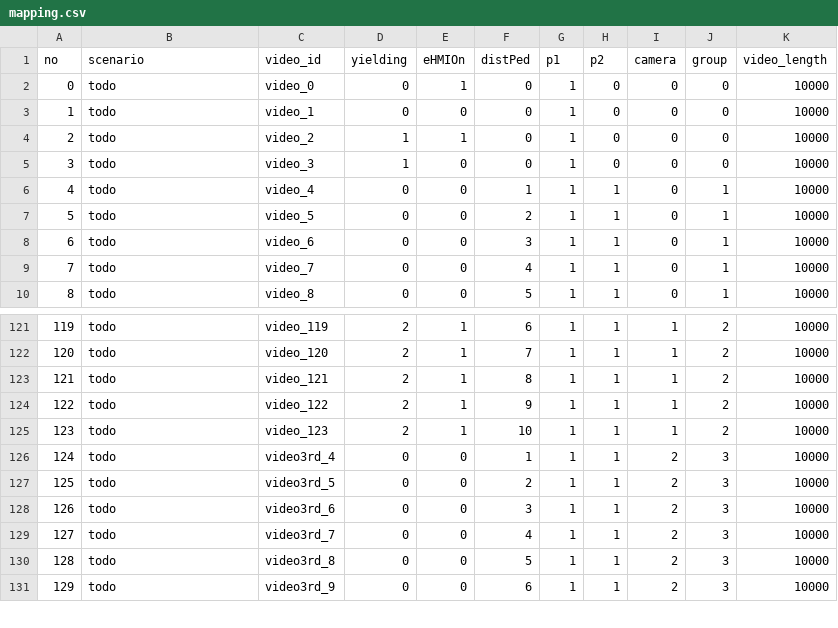
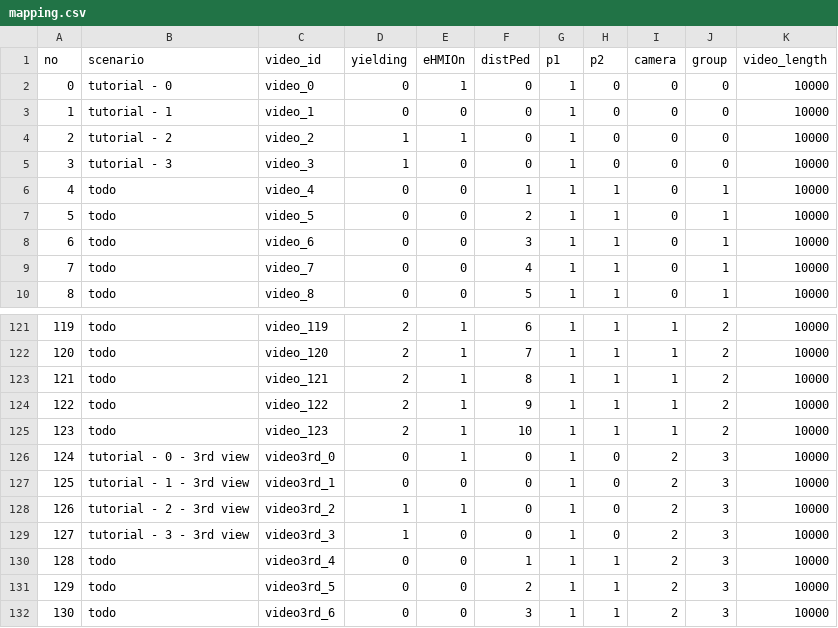
Before and after one commit to bazilinskyy/multiped, a CSV file: public/videos/mapping.csv, drawn as a sheet; only a part is shown, gaps mark what is left out; the shorter side is filled out with more unchanged rows; addresses are those after the commit; the diff names each change by its address in the sheet, - before the commit and + after, or states it on an @@ line.

```diff
--- a/public/videos/mapping.csv
+++ b/public/videos/mapping.csv
-B2 (scenario): todo
+B2 (scenario): tutorial - 0
-B3 (scenario): todo
+B3 (scenario): tutorial - 1
-B4 (scenario): todo
+B4 (scenario): tutorial - 2
-B5 (scenario): todo
+B5 (scenario): tutorial - 3
+row 126: 124 | tutorial - 0 - 3rd view | video3rd_0 | 0 | 1 | 0 | 1 | 0 | 2 | 3 | 10000
+row 127: 125 | tutorial - 1 - 3rd view | video3rd_1 | 0 | 0 | 0 | 1 | 0 | 2 | 3 | 10000
+row 128: 126 | tutorial - 2 - 3rd view | video3rd_2 | 1 | 1 | 0 | 1 | 0 | 2 | 3 | 10000
+row 129: 127 | tutorial - 3 - 3rd view | video3rd_3 | 1 | 0 | 0 | 1 | 0 | 2 | 3 | 10000
@@ column A (no) renumbered from row 130 down @@
```
Also changed, not shown: 9 other files.
